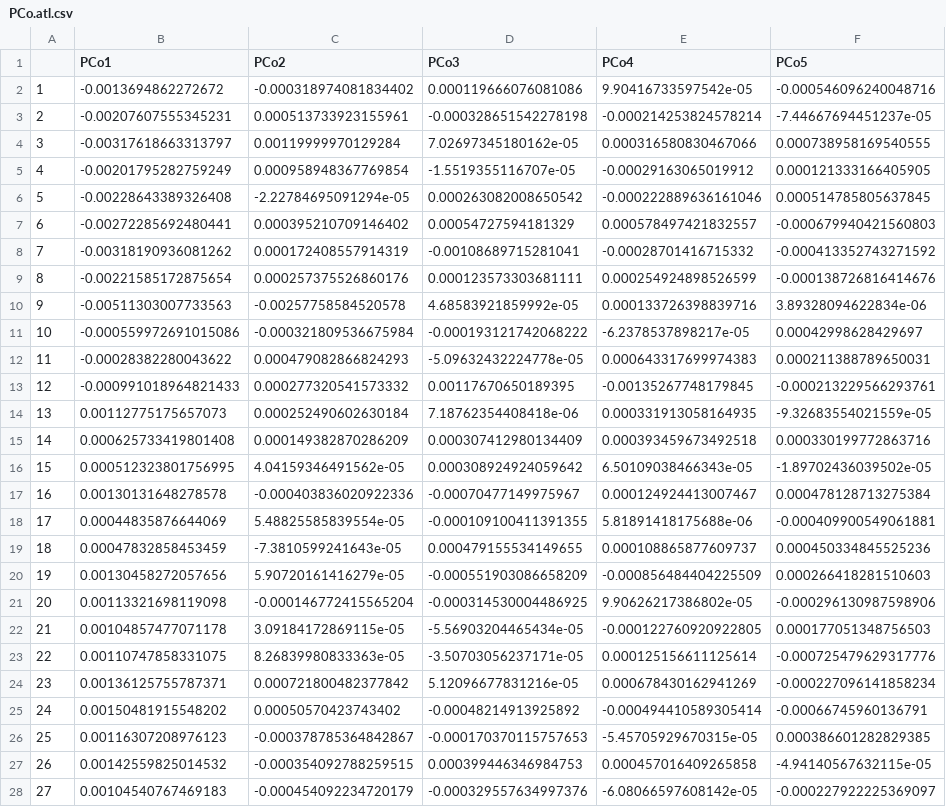
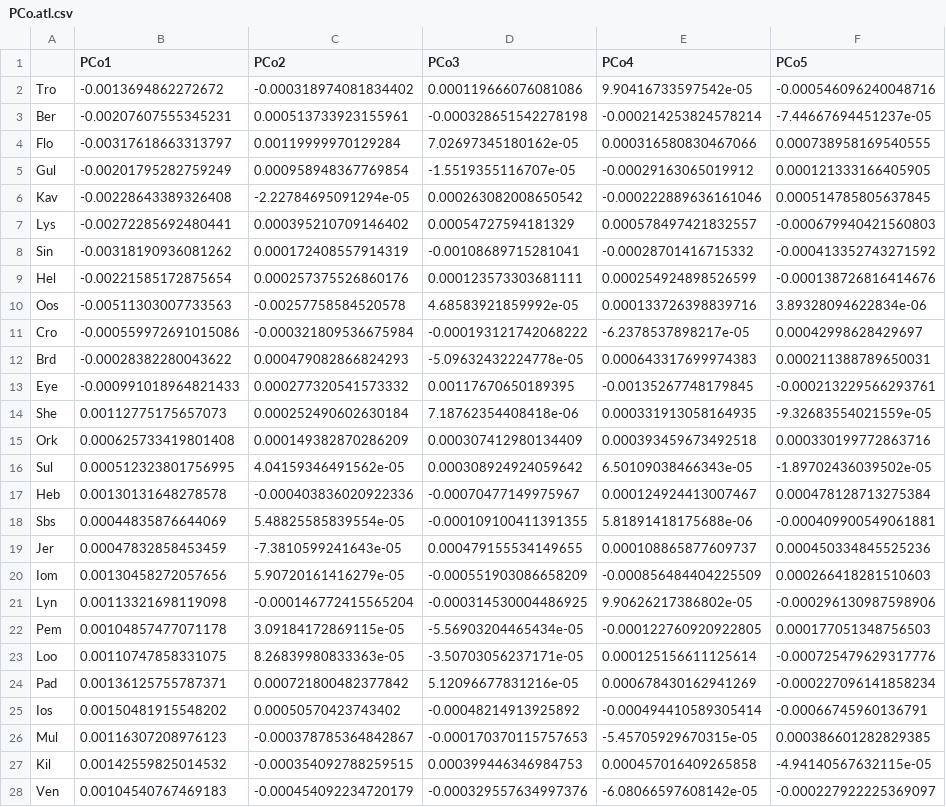
Before and after one commit to ksimoens/Numerical-Ecology-Project, a CSV file: Output/PCo/PCo.atl.csv, drawn as a sheet; only a part is shown; the diff covers the shown part only; the diff names each change by its address in the sheet, - before the commit and + after, or states it on an @@ line.

```diff
--- a/Output/PCo/PCo.atl.csv
+++ b/Output/PCo/PCo.atl.csv
-A2: 1
+A2: Tro
-A3: 2
+A3: Ber
-A4: 3
+A4: Flo
-A5: 4
+A5: Gul
-A6: 5
+A6: Kav
-A7: 6
+A7: Lys
-A8: 7
+A8: Sin
-A9: 8
+A9: Hel
-A10: 9
+A10: Oos
-A11: 10
+A11: Cro
-A12: 11
+A12: Brd
-A13: 12
+A13: Eye
-A14: 13
+A14: She
-A15: 14
+A15: Ork
-A16: 15
+A16: Sul
-A17: 16
+A17: Heb
-A18: 17
+A18: Sbs
-A19: 18
+A19: Jer
-A20: 19
+A20: Iom
-A21: 20
+A21: Lyn
-A22: 21
+A22: Pem
-A23: 22
+A23: Loo
-A24: 23
+A24: Pad
-A25: 24
+A25: Ios
-A26: 25
+A26: Mul
-A27: 26
+A27: Kil
-A28: 27
+A28: Ven
```
Also changed, not shown: 4 edited cells elsewhere in this file, Output/PCo/PCo.neut.atl.csv, Output/PCo/PCo.neut.tot.csv, 9 other files.
